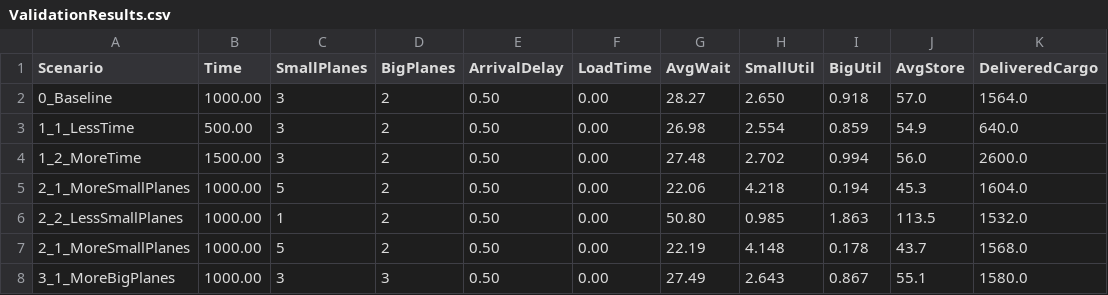
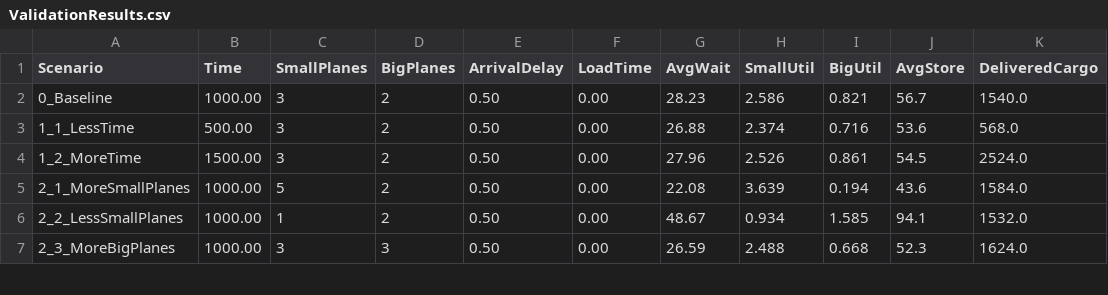
Before and after one commit to OleksandrPanasenko/PetriNetAirport, a CSV file: ValidationResults.csv, drawn as a sheet; only a part is shown; the diff covers the shown part only.

Commit message:
added counting in system time

```diff
--- a/ValidationResults.csv
+++ b/ValidationResults.csv
@@ -1,8 +1,7 @@
 Scenario,Time,SmallPlanes,BigPlanes,ArrivalDelay,LoadTime,AvgWait,SmallUtil,BigUtil,AvgStore,DeliveredCargo
-0_Baseline,1000.00,3,2,0.50,0.00,28.27,2.650,0.918,57.0,1564.0
-1_1_LessTime,500.00,3,2,0.50,0.00,26.98,2.554,0.859,54.9,640.0
-1_2_MoreTime,1500.00,3,2,0.50,0.00,27.48,2.702,0.994,56.0,2600.0
-2_1_MoreSmallPlanes,1000.00,5,2,0.50,0.00,22.06,4.218,0.194,45.3,1604.0
-2_2_LessSmallPlanes,1000.00,1,2,0.50,0.00,50.80,0.985,1.863,113.5,1532.0
-2_1_MoreSmallPlanes,1000.00,5,2,0.50,0.00,22.19,4.148,0.178,43.7,1568.0
-3_1_MoreBigPlanes,1000.00,3,3,0.50,0.00,27.49,2.643,0.867,55.1,1580.0
+0_Baseline,1000.00,3,2,0.50,0.00,28.23,2.586,0.821,56.7,1540.0
+1_1_LessTime,500.00,3,2,0.50,0.00,26.88,2.374,0.716,53.6,568.0
+1_2_MoreTime,1500.00,3,2,0.50,0.00,27.96,2.526,0.861,54.5,2524.0
+2_1_MoreSmallPlanes,1000.00,5,2,0.50,0.00,22.08,3.639,0.194,43.6,1584.0
+2_2_LessSmallPlanes,1000.00,1,2,0.50,0.00,48.67,0.934,1.585,94.1,1532.0
+2_3_MoreBigPlanes,1000.00,3,3,0.50,0.00,26.59,2.488,0.668,52.3,1624.0
```
Also changed, not shown: 4 added rows and 104 edited cells elsewhere in this file, 8 other files.
